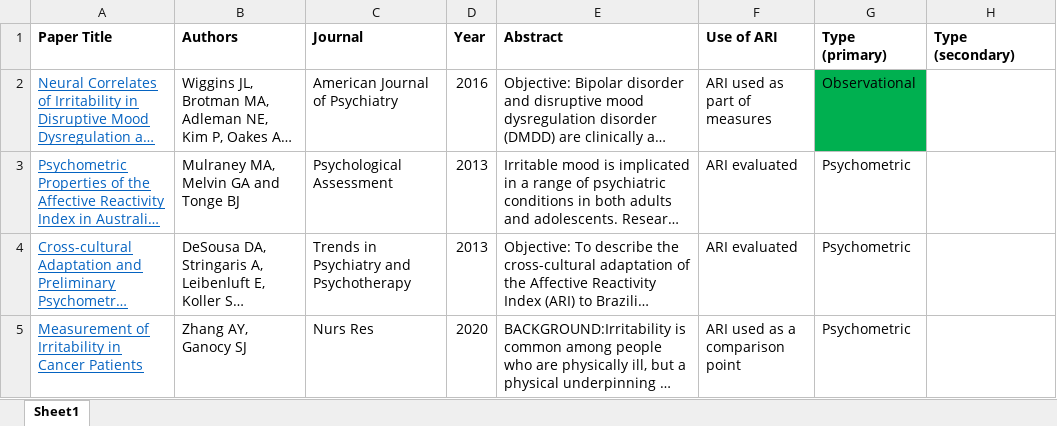
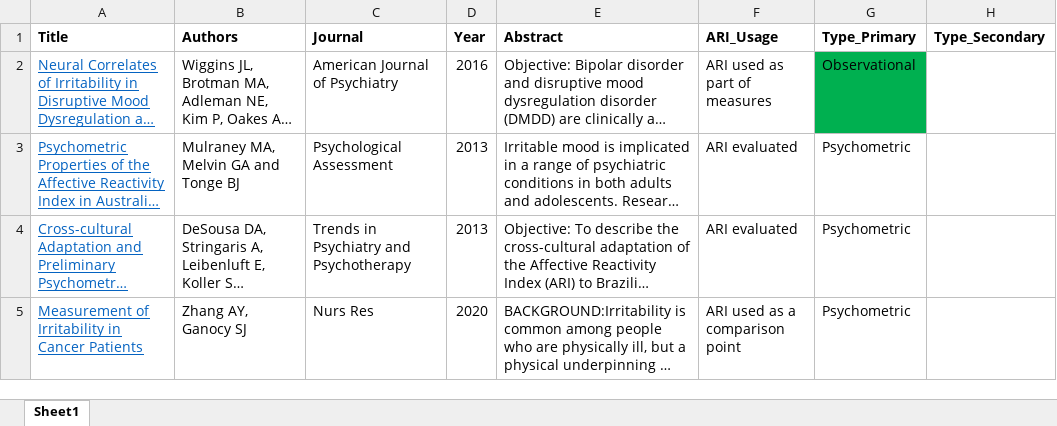
Before and after one commit to nimh-comppsych/ARI-Papers, an Excel workbook: All ARI Papers/Affective_Reactivity_Index_Papers.xlsx, sheet Sheet1, drawn as a sheet; only a part is shown; long unchanged cells end in …; values as stored, in another font and other column widths than the file's, no borders; the diff names each change by its address in the sheet, - before the commit and + after, or states it on an @@ line.

Commit message:
updated column names to make more coding friendly

```diff
--- a/All ARI Papers/Affective_Reactivity_Index_Papers.xlsx (sheet Sheet1)
+++ b/All ARI Papers/Affective_Reactivity_Index_Papers.xlsx (sheet Sheet1)
-A1: Paper Title
+A1: Title
-F1: Use of ARI
+F1: ARI_Usage
-G1: Type (primary)
+G1: Type_Primary
-H1: Type (secondary)
+H1: Type_Secondary
```
